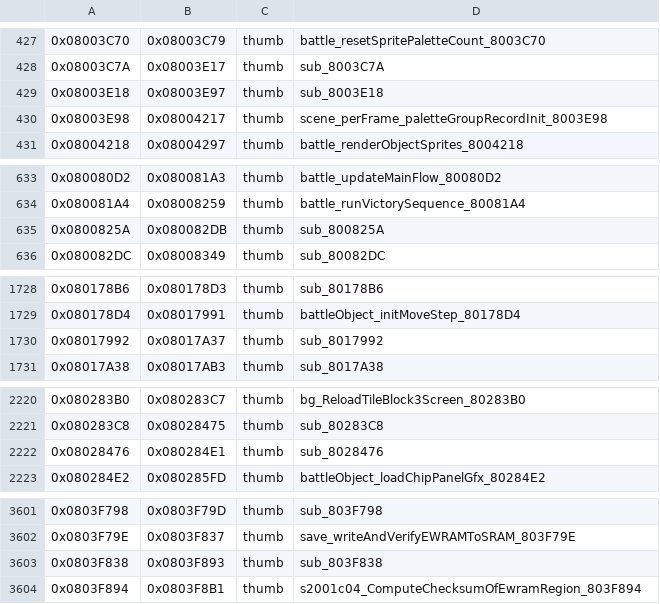
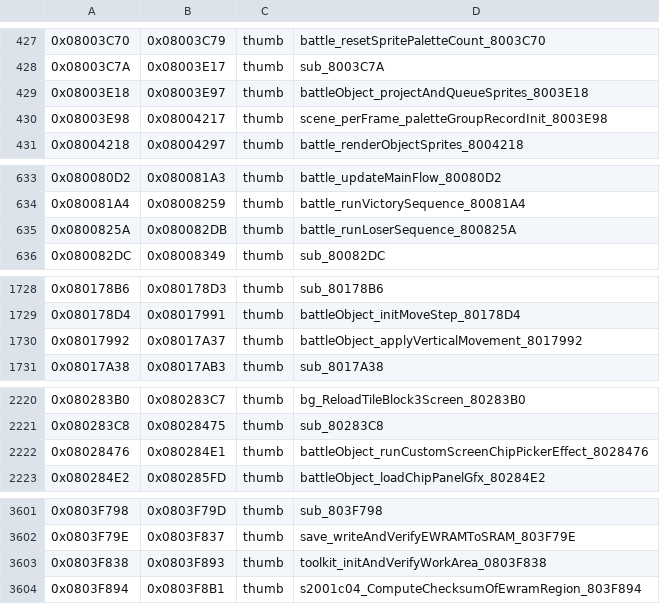
Before and after one commit to alex-berliner/bn6f-recomp, a TSV file: symbols/function_boundaries.tsv, drawn as a sheet; only a part is shown, gaps mark what is left out; the diff covers the shown part only.

Commit message:
Discovery batch 42 (battle/beastOut/owMap/ai/object/menu/link placeholders run by the beastsp route)
20 placeholders renamed to probable names, 4 left as hypothesis (sub_80EB79C, sub_810CC54, sub_810CA8E, sub_80D4472).
All entries cross-checked against assembly by an outside model (minimax/MiniMax-M3).

```diff
--- a/symbols/function_boundaries.tsv
+++ b/symbols/function_boundaries.tsv
@@ -428,3 +428,3 @@
 0x08003C7A	0x08003E17	thumb	sub_8003C7A
-0x08003E18	0x08003E97	thumb	sub_8003E18
+0x08003E18	0x08003E97	thumb	battleObject_projectAndQueueSprites_8003E18
 0x08003E98	0x08004217	thumb	scene_perFrame_paletteGroupRecordInit_8003E98
@@ -634,3 +634,3 @@
 0x080081A4	0x08008259	thumb	battle_runVictorySequence_80081A4
-0x0800825A	0x080082DB	thumb	sub_800825A
+0x0800825A	0x080082DB	thumb	battle_runLoserSequence_800825A
 0x080082DC	0x08008349	thumb	sub_80082DC
@@ -1729,3 +1729,3 @@
 0x080178D4	0x08017991	thumb	battleObject_initMoveStep_80178D4
-0x08017992	0x08017A37	thumb	sub_8017992
+0x08017992	0x08017A37	thumb	battleObject_applyVerticalMovement_8017992
 0x08017A38	0x08017AB3	thumb	sub_8017A38
@@ -2221,3 +2221,3 @@
 0x080283C8	0x08028475	thumb	sub_80283C8
-0x08028476	0x080284E1	thumb	sub_8028476
+0x08028476	0x080284E1	thumb	battleObject_runCustomScreenChipPickerEffect_8028476
 0x080284E2	0x080285FD	thumb	battleObject_loadChipPanelGfx_80284E2
@@ -3602,3 +3602,3 @@
 0x0803F79E	0x0803F837	thumb	save_writeAndVerifyEWRAMToSRAM_803F79E
-0x0803F838	0x0803F893	thumb	sub_803F838
+0x0803F838	0x0803F893	thumb	toolkit_initAndVerifyWorkArea_0803F838
 0x0803F894	0x0803F8B1	thumb	s2001c04_ComputeChecksumOfEwramRegion_803F894
```
Also changed, not shown: 15 edited cells elsewhere in this file, symbols/imported_symbols.tsv, tools/abi/retype_queue.tsv, 37 other files.
